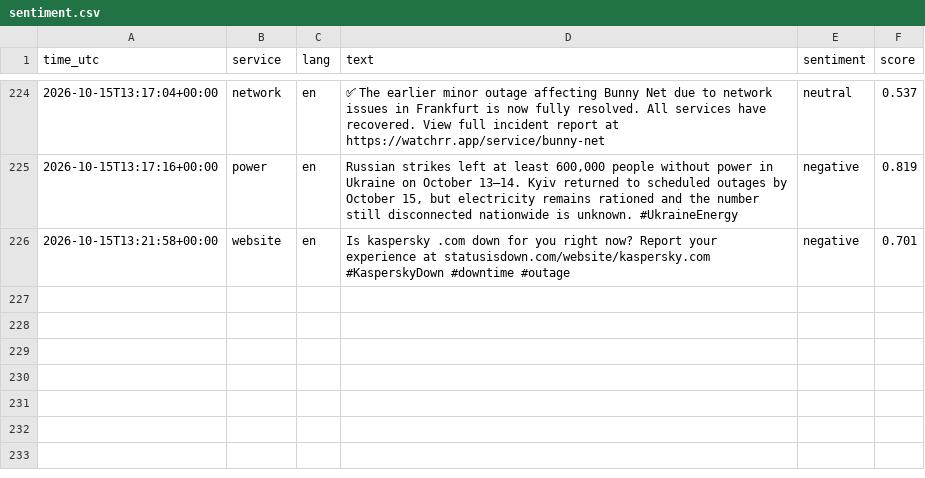
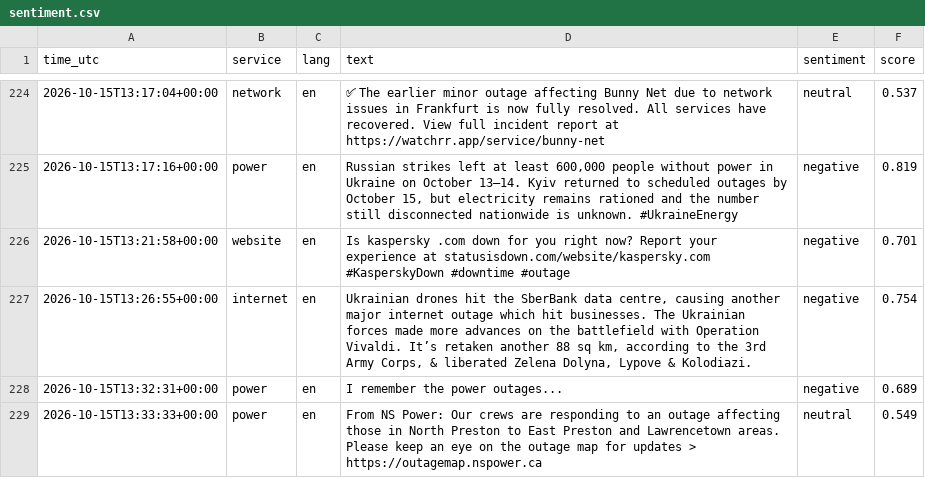
Before and after one commit to 8Y12N/ai4g-portfolio-Yazan_Nemo, a CSV file: Term 1/Week 6/hackathon/data/sentiment.csv, drawn as a sheet; only a part is shown, gaps mark what is left out.

```diff
--- a/Term 1/Week 6/hackathon/data/sentiment.csv
+++ b/Term 1/Week 6/hackathon/data/sentiment.csv
@@ -226 +226,4 @@ time_utc,service,lang,text,sentiment,score
 2026-10-15T13:21:58+00:00,website,en,Is kaspersky .com down for you right now? Report your experience at statusisdown.com/website/kaspersky.com #KasperskyDown #downtime #outage,negative,0.701
+2026-10-15T13:26:55+00:00,internet,en,"Ukrainian drones hit the SberBank data centre, causing another major internet outage which hit businesses. The Ukrainian forces made more advances on the battlefield with Operation Vivaldi. It’s retaken another 88 sq km, according to the 3rd Army Corps, & liberated Zelena Dolyna, Lypove & Kolodiazi.",negative,0.754
+2026-10-15T13:32:31+00:00,power,en,I remember the power outages...,negative,0.689
+2026-10-15T13:33:33+00:00,power,en,From NS Power: Our crews are responding to an outage affecting those in North Preston to East Preston and Lawrencetown areas. Please keep an eye on the outage map for updates > https://outagemap.nspower.ca,neutral,0.549
```
Also changed, not shown: Term 1/Week 6/hackathon/data/posts.csv, 1 other file.
